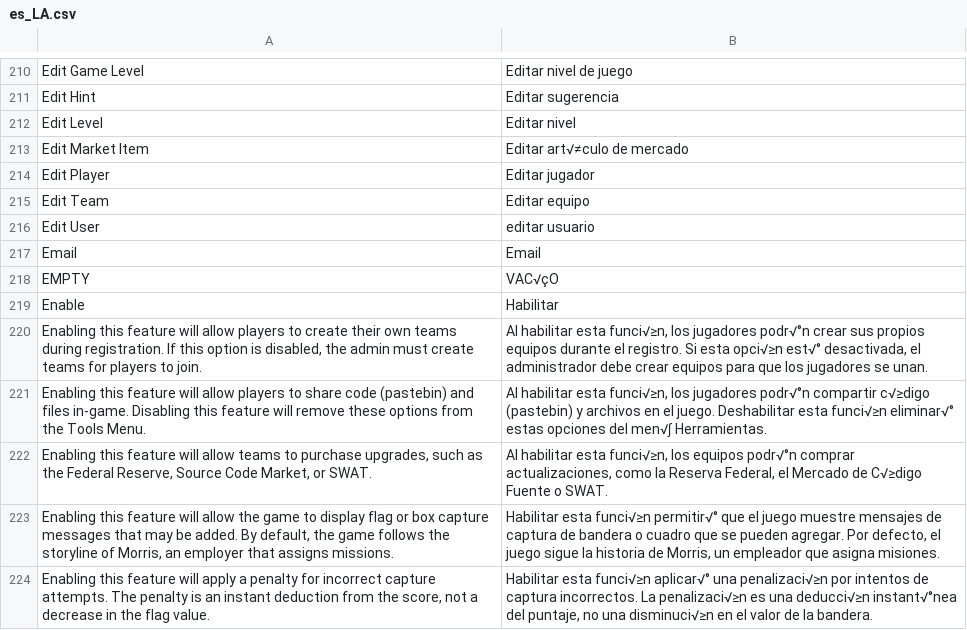
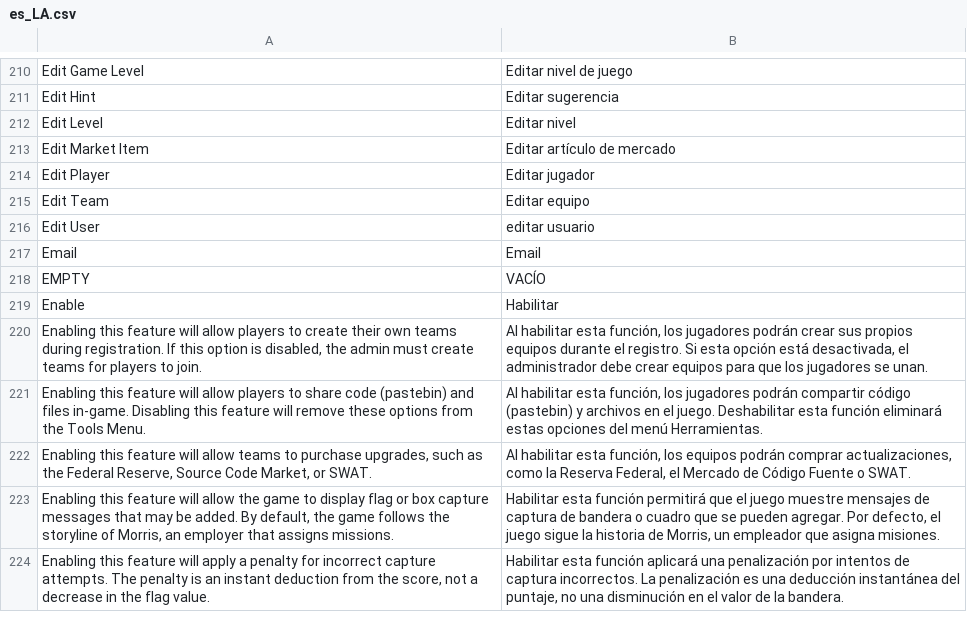
Before and after one commit to moloch--/RootTheBox, a CSV file: locale/es_LA.csv, drawn as a sheet; only a part is shown, gaps mark what is left out; the diff covers the shown part only.

```diff
--- a/locale/es_LA.csv
+++ b/locale/es_LA.csv
@@ -212,3 +212,3 @@ Edit Hint,Editar sugerencia
 Edit Level,Editar nivel
-Edit Market Item,Editar art√≠culo de mercado
+Edit Market Item,Editar artículo de mercado
 Edit Player,Editar jugador
@@ -217,8 +217,8 @@ Edit User,editar usuario
 Email,Email
-EMPTY,VAC√çO
+EMPTY,VACÍO
 Enable,Habilitar
-"Enabling this feature will allow players to create their own teams during registration.  If this option is disabled, the admin must create teams for players to join.","Al habilitar esta funci√≥n, los jugadores podr√°n crear sus propios equipos durante el registro. Si esta opci√≥n est√° desactivada, el administrador debe crear equipos para que los jugadores se unan."
-Enabling this feature will allow players to share code (pastebin) and files in-game.  Disabling this feature will remove these options from the Tools Menu.,"Al habilitar esta funci√≥n, los jugadores podr√°n compartir c√≥digo (pastebin) y archivos en el juego. Deshabilitar esta funci√≥n eliminar√° estas opciones del men√∫ Herramientas."
-"Enabling this feature will allow teams to purchase upgrades, such as the Federal Reserve, Source Code Market, or SWAT.","Al habilitar esta funci√≥n, los equipos podr√°n comprar actualizaciones, como la Reserva Federal, el Mercado de C√≥digo Fuente o SWAT."
-"Enabling this feature will allow the game to display flag or box capture messages that may be added. By default, the game follows the storyline of Morris, an employer that assigns missions.","Habilitar esta funci√≥n permitir√° que el juego muestre mensajes de captura de bandera o cuadro que se pueden agregar. Por defecto, el juego sigue la historia de Morris, un empleador que asigna misiones."
-"Enabling this feature will apply a penalty for incorrect capture attempts.  The penalty is an instant deduction from the score, not a decrease in the flag value.","Habilitar esta funci√≥n aplicar√° una penalizaci√≥n por intentos de captura incorrectos. La penalizaci√≥n es una deducci√≥n instant√°nea del puntaje, no una disminuci√≥n en el valor de la bandera."
+"Enabling this feature will allow players to create their own teams during registration.  If this option is disabled, the admin must create teams for players to join.","Al habilitar esta función, los jugadores podrán crear sus propios equipos durante el registro. Si esta opción está desactivada, el administrador debe crear equipos para que los jugadores se unan."
+Enabling this feature will allow players to share code (pastebin) and files in-game.  Disabling this feature will remove these options from the Tools Menu.,"Al habilitar esta función, los jugadores podrán compartir código (pastebin) y archivos en el juego. Deshabilitar esta función eliminará estas opciones del menú Herramientas."
+"Enabling this feature will allow teams to purchase upgrades, such as the Federal Reserve, Source Code Market, or SWAT.","Al habilitar esta función, los equipos podrán comprar actualizaciones, como la Reserva Federal, el Mercado de Código Fuente o SWAT."
+"Enabling this feature will allow the game to display flag or box capture messages that may be added. By default, the game follows the storyline of Morris, an employer that assigns missions.","Habilitar esta función permitirá que el juego muestre mensajes de captura de bandera o cuadro que se pueden agregar. Por defecto, el juego sigue la historia de Morris, un empleador que asigna misiones."
+"Enabling this feature will apply a penalty for incorrect capture attempts.  The penalty is an instant deduction from the score, not a decrease in the flag value.","Habilitar esta función aplicará una penalización por intentos de captura incorrectos. La penalización es una deducción instantánea del puntaje, no una disminución en el valor de la bandera."
```
Also changed, not shown: 190 edited cells elsewhere in this file.
